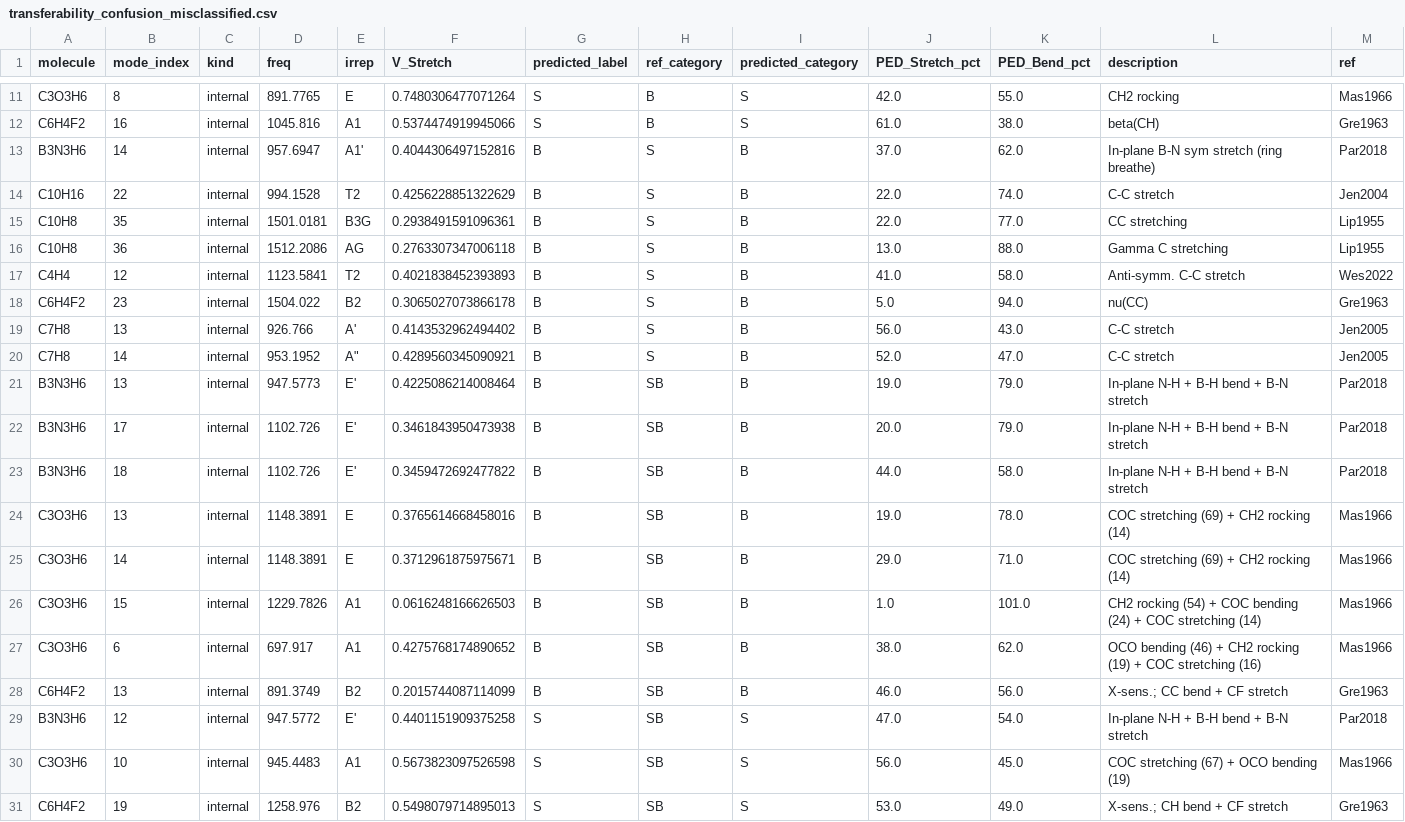
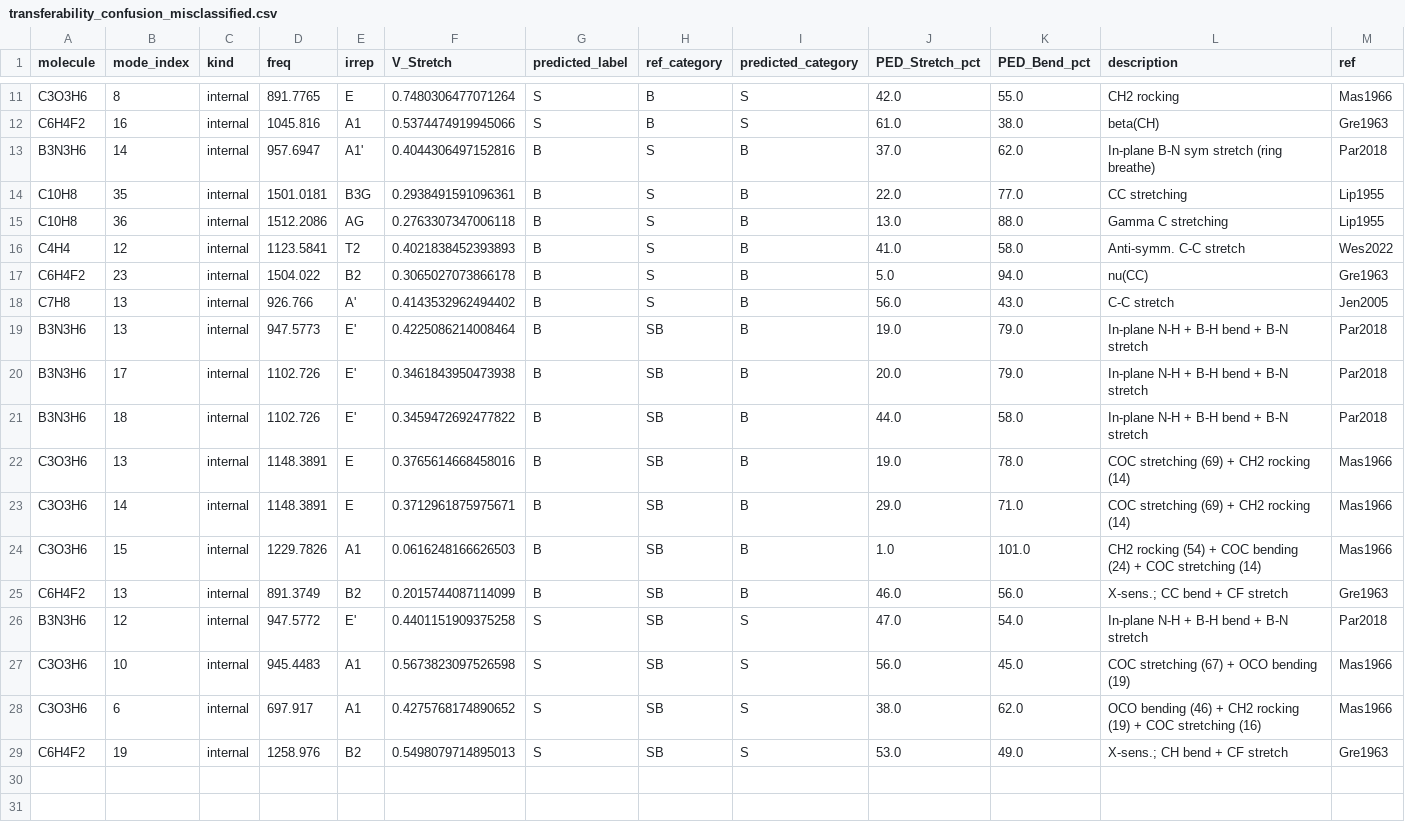
Before and after one commit to Chitiphat-Auvichien/scoring-functions, a CSV file: data/results/transferability_confusion_misclassified.csv, drawn as a sheet; only a part is shown, gaps mark what is left out; removed rows and columns are numbered as before the commit, all else as after; the diff names each change by its address in the sheet, - before the commit and + after, or states it on an @@ line.

Commit message:
Round s[V_S] half up to 2 decimals before the S/B comparison
tau_SB is stated to 0.01 (0.43), so the score is compared at the same
precision: label S iff round_half_up(s[V_S], 2) >= tau_SB, i.e. raw
s[V_S] >= 0.425 at tau_SB = 0.43. Output CSVs keep the raw scores.

New classifier.round_score (SCORE_DECIMALS = 2) used by vib_label_binary
and by every direct S/B comparison: the tau_SB error sweep, the tau_SB
derivation curve, and the SI degenerate-set and tau-robustness labels.
The bootstrap estimate of the ambiguity range is unchanged.

Three modes move B -> S: C10H16 994 (0.4256), C3O3H6 698 (0.4276, ref SB),
C7H8 953 (0.4290). Test error 19/379 -> 17/379. tau_SB derivation is
unchanged (midpoint of rounded boundary scores 0.41/0.44 = 0.425 -> 0.43).

```diff
--- a/data/results/transferability_confusion_misclassified.csv
+++ b/data/results/transferability_confusion_misclassified.csv
-row 14: C10H16 | 22 | internal | 994.1528 | T2 | 0.4256228851322629 | B | S | B | 22.0 | 74.0 | C-C stretch | Jen2004
-row 20: C7H8 | 14 | internal | 953.1952 | A" | 0.4289560345090921 | B | S | B | 52.0 | 47.0 | C-C stretch | Jen2005
-row 27: C3O3H6 | 6 | internal | 697.917 | A1 | 0.4275768174890652 | B | SB | B | 38.0 | 62.0 | OCO bending (46) + CH2 rocking (19) + COC stretching (16) | Mas1966
+row 28: C3O3H6 | 6 | internal | 697.917 | A1 | 0.4275768174890652 | S | SB | S | 38.0 | 62.0 | OCO bending (46) + CH2 rocking (19) + COC stretching (16) | Mas1966
```
Also changed, not shown: data/results/C10H16_normal.csv, data/results/C3O3H6_normal.csv, 24 other files.
